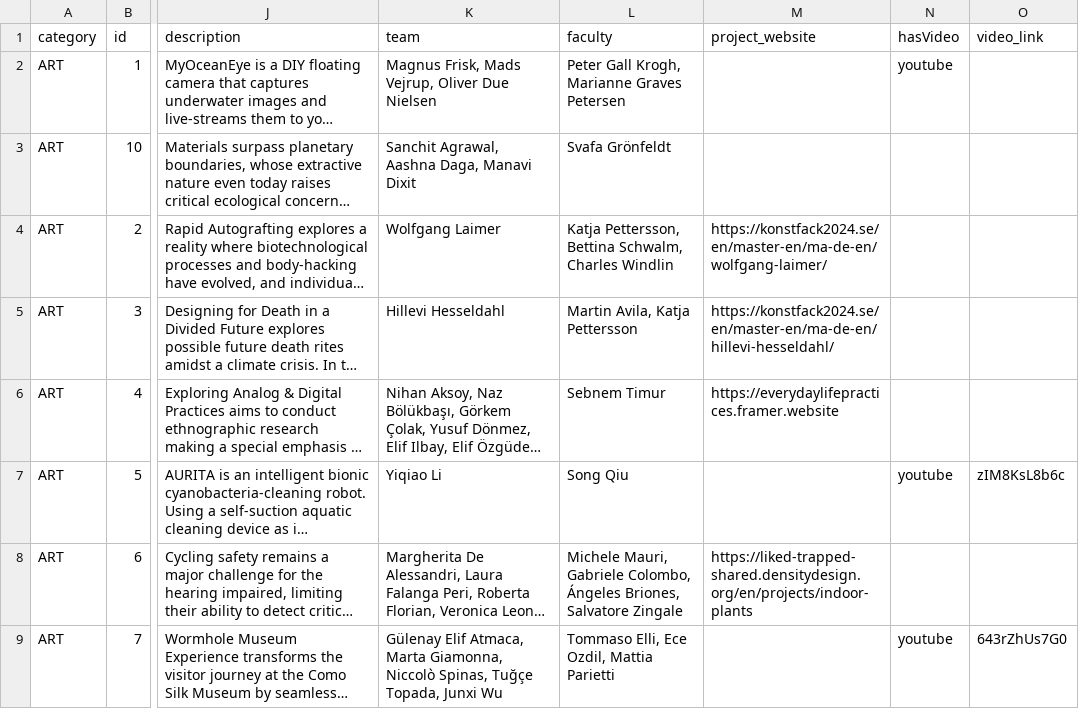
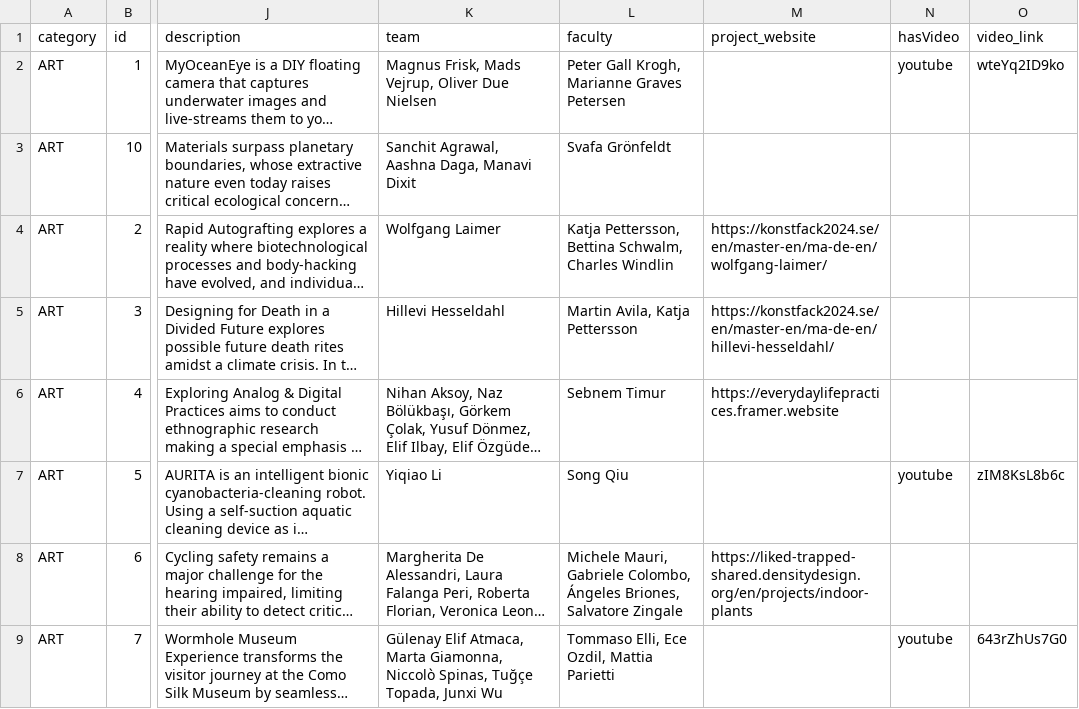
Before and after one commit to Federium/interdependence, a CSV file: generateDataset/projects-utf16.csv, drawn as a sheet; only a part is shown, gaps mark what is left out; long unchanged cells end in …; the diff names each change by its address in the sheet, - before the commit and + after, or states it on an @@ line.

```diff
--- a/generateDataset/projects-utf16.csv
+++ b/generateDataset/projects-utf16.csv
-O2 (video_link): (empty)
+O2 (video_link): wteYq2ID9ko
```
Also changed, not shown: 4 other files.
